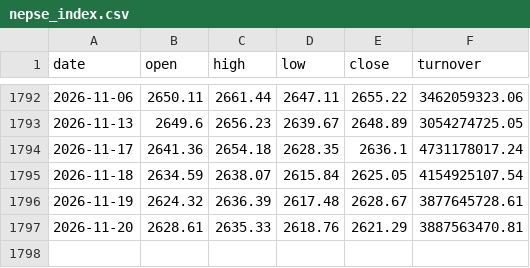
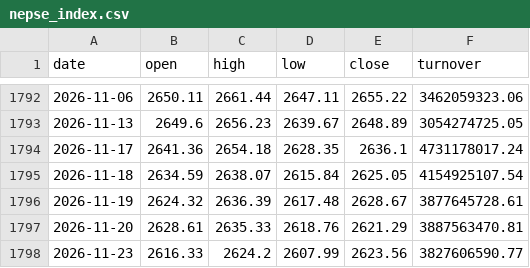
Before and after one commit to aayushmsd2026-bit/nepse-quant-bot, a CSV file: data/nepse_index.csv, drawn as a sheet; only a part is shown, gaps mark what is left out.

```diff
--- a/data/nepse_index.csv
+++ b/data/nepse_index.csv
@@ -1797 +1797,2 @@ date,open,high,low,close,turnover
 2026-11-20,2628.61,2635.33,2618.76,2621.29,3887563470.81
+2026-11-23,2616.33,2624.2,2607.99,2623.56,3827606590.77
```
Also changed, not shown: 8 other files.
